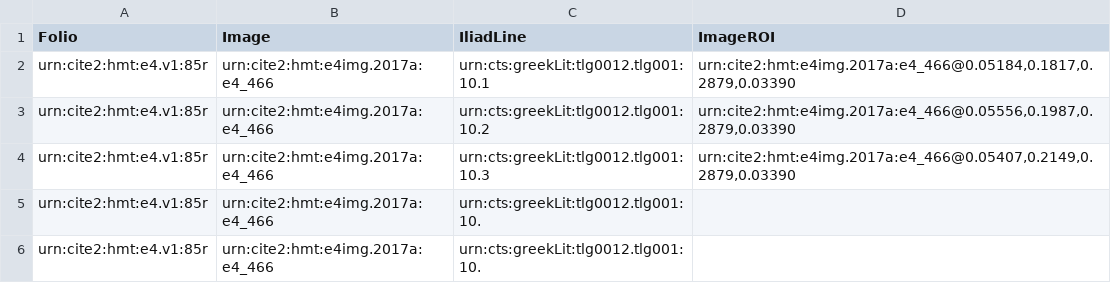
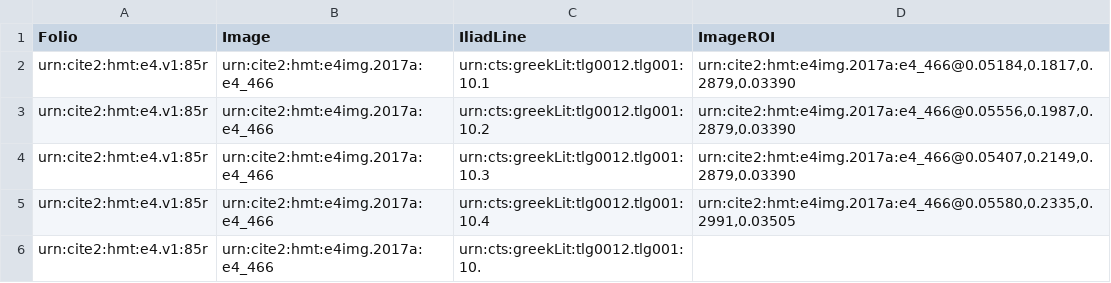
Before and after one commit to hmteditors/furman_OmegaOneTwelve, a CSV file: lineInventory_85r.csv, drawn as a sheet.

Commit message:
Added line

```diff
--- a/lineInventory_85r.csv
+++ b/lineInventory_85r.csv
@@ -4,3 +4,3 @@
 "urn:cite2:hmt:e4.v1:85r","urn:cite2:hmt:e4img.2017a:e4_466","urn:cts:greekLit:tlg0012.tlg001:10.3","urn:cite2:hmt:e4img.2017a:e4_466@0.05407,0.2149,0.2879,0.03390"
-"urn:cite2:hmt:e4.v1:85r","urn:cite2:hmt:e4img.2017a:e4_466","urn:cts:greekLit:tlg0012.tlg001:10.",""
+"urn:cite2:hmt:e4.v1:85r","urn:cite2:hmt:e4img.2017a:e4_466","urn:cts:greekLit:tlg0012.tlg001:10.4","urn:cite2:hmt:e4img.2017a:e4_466@0.05580,0.2335,0.2991,0.03505"
 "urn:cite2:hmt:e4.v1:85r","urn:cite2:hmt:e4img.2017a:e4_466","urn:cts:greekLit:tlg0012.tlg001:10.",""
```
